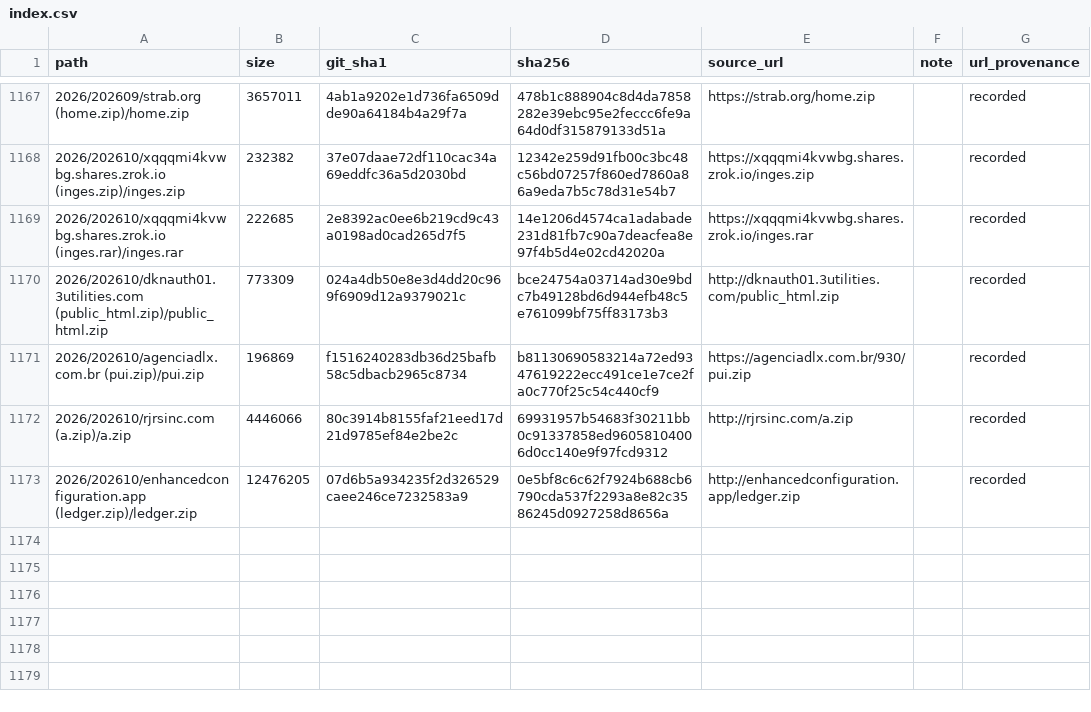
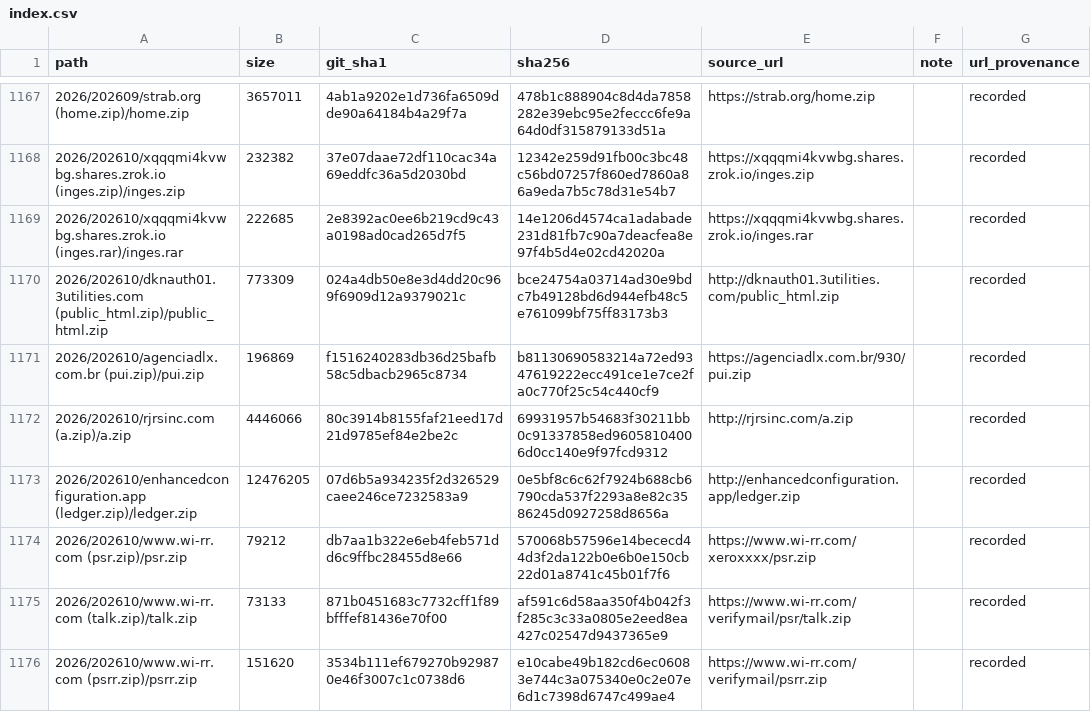
Before and after one commit to 0xDanielLopez/phishing_kits, a CSV file: index.csv, drawn as a sheet; only a part is shown, gaps mark what is left out.

```diff
--- a/index.csv
+++ b/index.csv
@@ -1173 +1173,4 @@ path,size,git_sha1,sha256,source_url,note,url_provenance
 2026/202610/enhancedconfiguration.app (ledger.zip)/ledger.zip,12476205,07d6b5a934235f2d326529caee246ce7232583a9,0e5bf8c6c62f7924b688cb6790cda537f2293a8e82c3586245d0927258d8656a,http://enhancedconfiguration.app/ledger.zip,,recorded
+2026/202610/www.wi-rr.com (psr.zip)/psr.zip,79212,db7aa1b322e6eb4feb571dd6c9ffbc28455d8e66,570068b57596e14bececd44d3f2da122b0e6b0e150cb22d01a8741c45b01f7f6,https://www.wi-rr.com/xeroxxxx/psr.zip,,recorded
+2026/202610/www.wi-rr.com (talk.zip)/talk.zip,73133,871b0451683c7732cff1f89bfffef81436e70f00,af591c6d58aa350f4b042f3f285c3c33a0805e2eed8ea427c02547d9437365e9,https://www.wi-rr.com/verifymail/psr/talk.zip,,recorded
+2026/202610/www.wi-rr.com (psrr.zip)/psrr.zip,151620,3534b111ef679270b929870e46f3007c1c0738d6,e10cabe49b182cd6ec06083e744c3a075340e0c2e07e6d1c7398d6747c499ae4,https://www.wi-rr.com/verifymail/psrr.zip,,recorded
```
Also changed, not shown: 4 other files.
